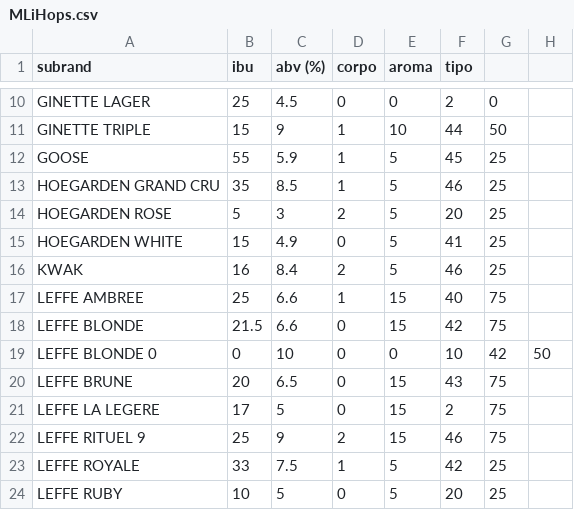
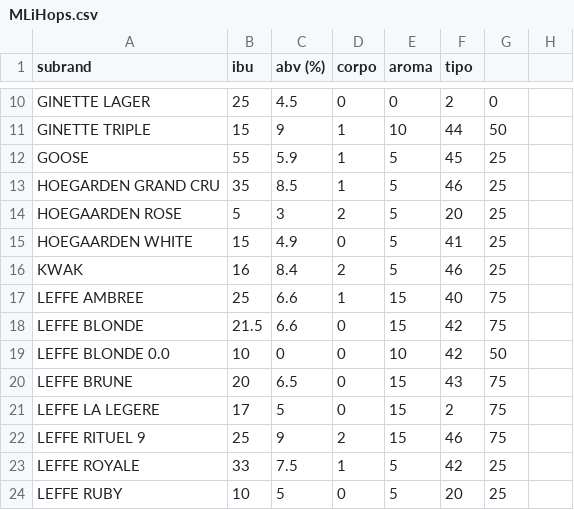
Before and after one commit to joaoleal02/Ambev_iHops, a CSV file: MLiHops.csv, drawn as a sheet; only a part is shown, gaps mark what is left out.

Commit message:
Add files via upload

```diff
--- a/MLiHops.csv
+++ b/MLiHops.csv
@@ -13,4 +13,4 @@ GOOSE,55,5.9,1,5,45,25
 HOEGARDEN GRAND CRU,35,8.5,1,5,46,25
-HOEGARDEN ROSE,5,3,2,5,20,25
-HOEGARDEN WHITE,15,4.9,0,5,41,25
+HOEGAARDEN ROSE,5,3,2,5,20,25
+HOEGAARDEN WHITE,15,4.9,0,5,41,25
 KWAK,16,8.4,2,5,46,25
@@ -18,3 +18,3 @@ LEFFE AMBREE,25,6.6,1,15,40,75
 LEFFE BLONDE,21.5,6.6,0,15,42,75
-LEFFE BLONDE 0,0,10,0,0,10,42,50
+LEFFE BLONDE 0.0,10,0,0,10,42,50
 LEFFE BRUNE,20,6.5,0,15,43,75
```
